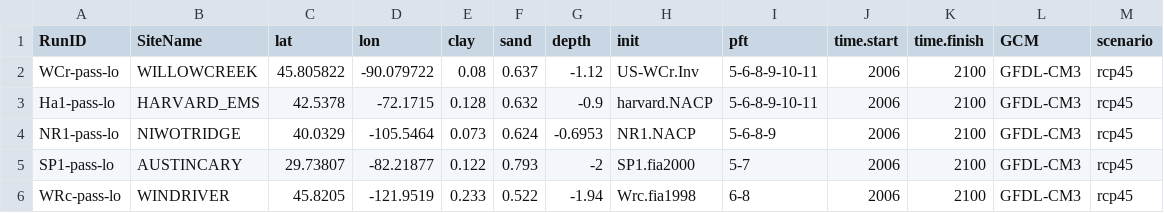
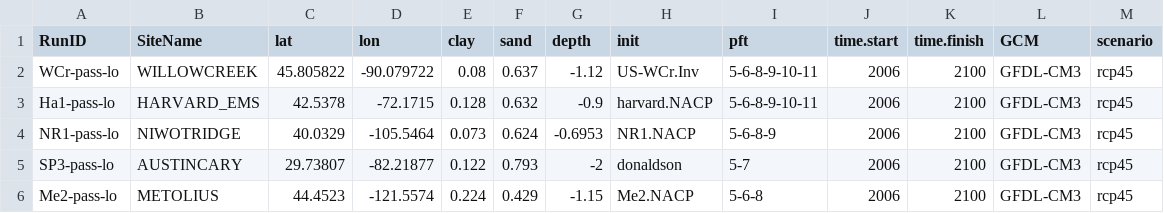
Before and after one commit to MortonArb-ForestEcology/MANDIFORE_modeling, a CSV file: ForestryTests_Ameriflux/0_setup/Sites_ExperimentalDesign_Test.csv, drawn as a sheet; only a part is shown; the diff names each change by its address in the sheet, - before the commit and + after, or states it on an @@ line.

```diff
--- a/ForestryTests_Ameriflux/0_setup/Sites_ExperimentalDesign_Test.csv
+++ b/ForestryTests_Ameriflux/0_setup/Sites_ExperimentalDesign_Test.csv
-A5 (RunID): SP1-pass-lo
+A5 (RunID): SP3-pass-lo
-H5 (init): SP1.fia2000
+H5 (init): donaldson
-A6 (RunID): WRc-pass-lo
+A6 (RunID): Me2-pass-lo
-B6 (SiteName): WINDRIVER
+B6 (SiteName): METOLIUS
-C6 (lat): 45.8205
+C6 (lat): 44.4523
-D6 (lon): -121.9519
+D6 (lon): -121.5574
-E6 (clay): 0.233
+E6 (clay): 0.224
-F6 (sand): 0.522
+F6 (sand): 0.429
-G6 (depth): -1.94
+G6 (depth): -1.15
-H6 (init): Wrc.fia1998
+H6 (init): Me2.NACP
-I6 (pft): 6-8
+I6 (pft): 5-6-8
```
Also changed, not shown: ForestryTests_Ameriflux/0_setup/ExperimentalDesign_Test.csv, 6 other files.
